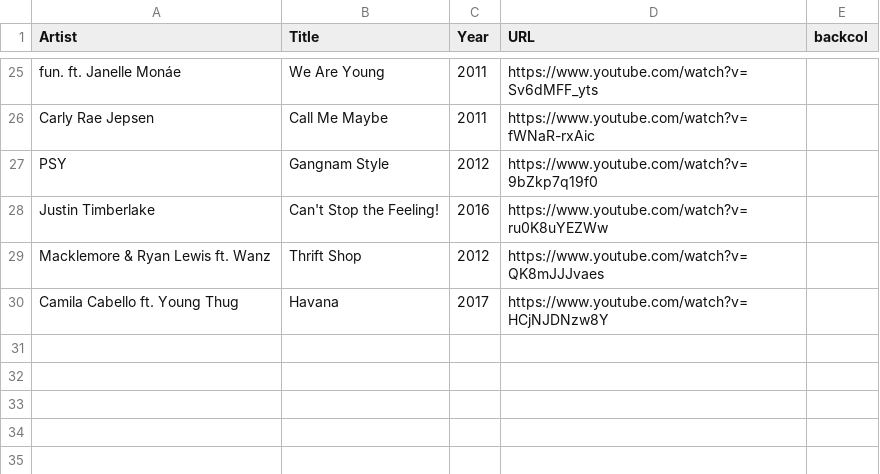
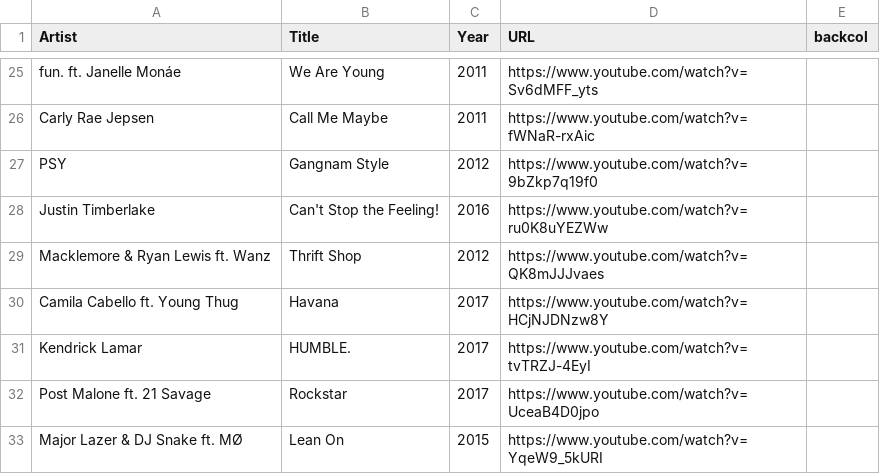
Before and after one commit to Flixbox/songseeker-card-generator, a CSV file: data/music-2010s.csv, drawn as a sheet; only a part is shown, gaps mark what is left out; the diff names each change by its address in the sheet, - before the commit and + after, or states it on an @@ line.

Commit message:
Add new music entries for Kendrick Lamar and Post Malone to music-2010s.csv

```diff
--- a/data/music-2010s.csv
+++ b/data/music-2010s.csv
+row 31: Kendrick Lamar | HUMBLE. | 2017 | https://www.youtube.com/watch?v=tvTRZJ-4EyI
+row 32: Post Malone ft. 21 Savage | Rockstar | 2017 | https://www.youtube.com/watch?v=UceaB4D0jpo
+row 33: Major Lazer & DJ Snake ft. MØ | Lean On | 2015 | https://www.youtube.com/watch?v=YqeW9_5kURI
```
